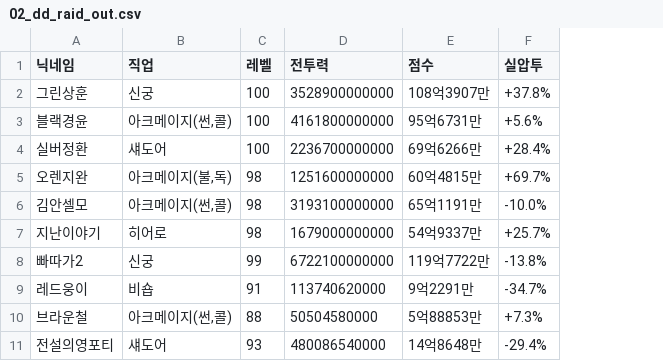
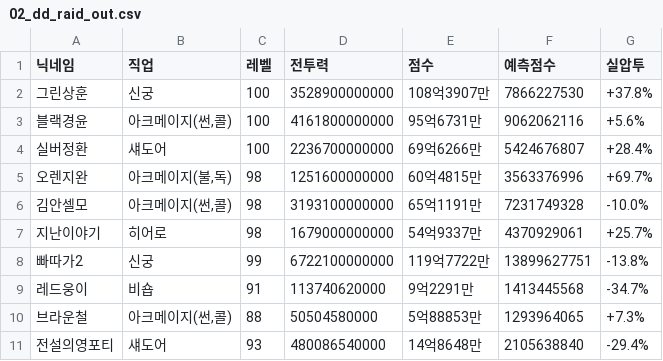
Before and after one commit to The-Daejeon-Defense/DD-Site, a CSV file: data/02_dd_raid_out.csv, drawn as a sheet; only a part is shown; the diff names each change by its address in the sheet, - before the commit and + after, or states it on an @@ line.

```diff
--- a/data/02_dd_raid_out.csv
+++ b/data/02_dd_raid_out.csv
+column F (예측점수), rows 2-11: 7866227530 | 9062062116 | 5424676807 | 3563376996 | 7231749328 | 4370929061 | 13899627751 | 1413445568 | 1293964065 | 2105638840
```
Also changed, not shown: data/03_dd_competition_out.csv, 3 other files.
